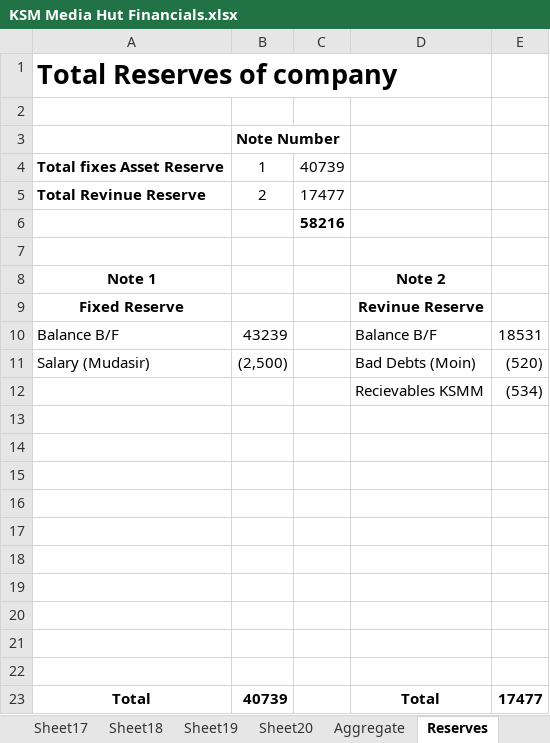
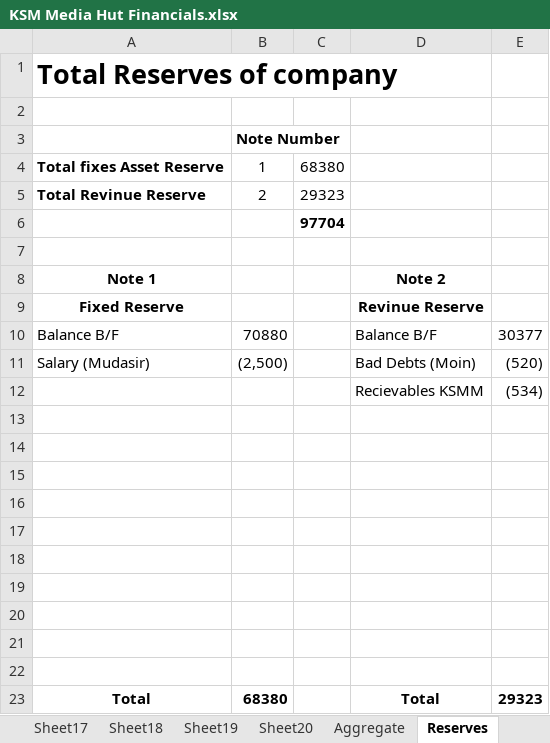
Before and after one commit to KSM-Photo/KSM, an Excel workbook: Financial Accounts/KSM Media Hut Financials.xlsx, sheet Reserves, drawn as a sheet; values as stored, in another font and other column widths than the file's, no borders; the diff names each change by its address in the sheet, - before the commit and + after, or states it on an @@ line.

```diff
--- a/Financial Accounts/KSM Media Hut Financials.xlsx (sheet Reserves)
+++ b/Financial Accounts/KSM Media Hut Financials.xlsx (sheet Reserves)
-C4: 40739
+C4: 68380
-C5: 17477
+C5: 29323
-C6: 58216
+C6: 97704
-B10: 43239
+B10: 70880
-E10: 18531
+E10: 30377
-B23: 40739
+B23: 68380
-E23: 17477
+E23: 29323
```
Also changed, not shown: sheet Zernaab Consultancy, sheet Aggregate.
